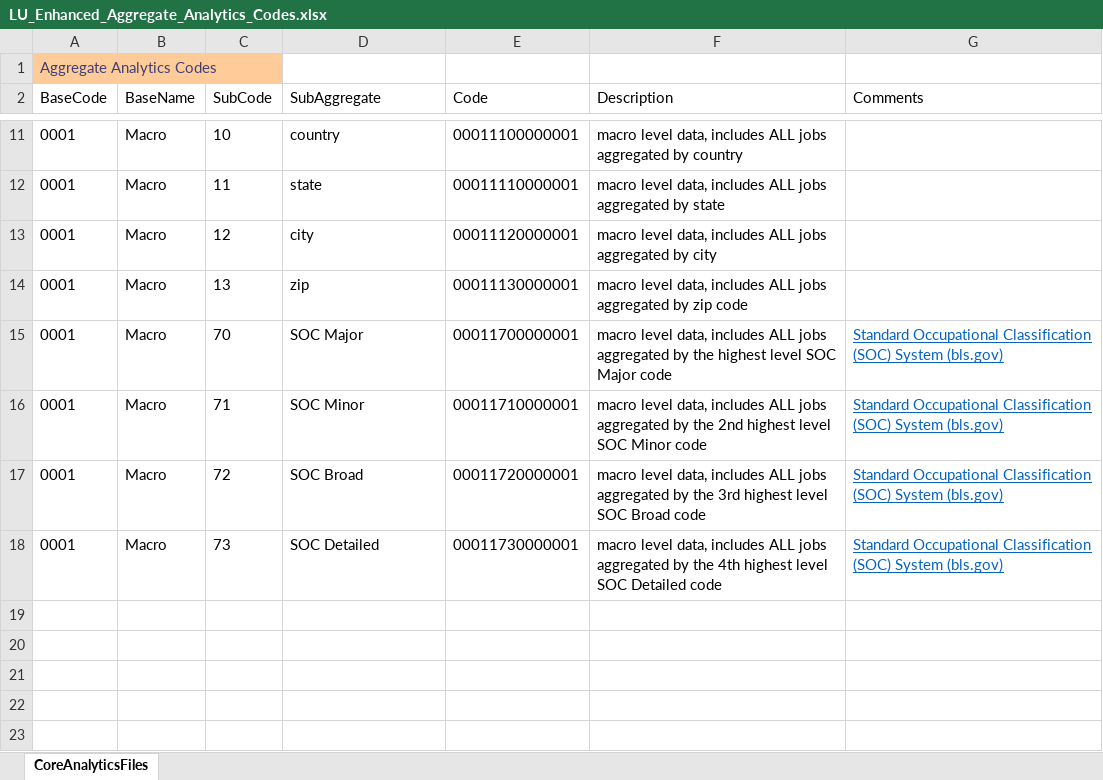
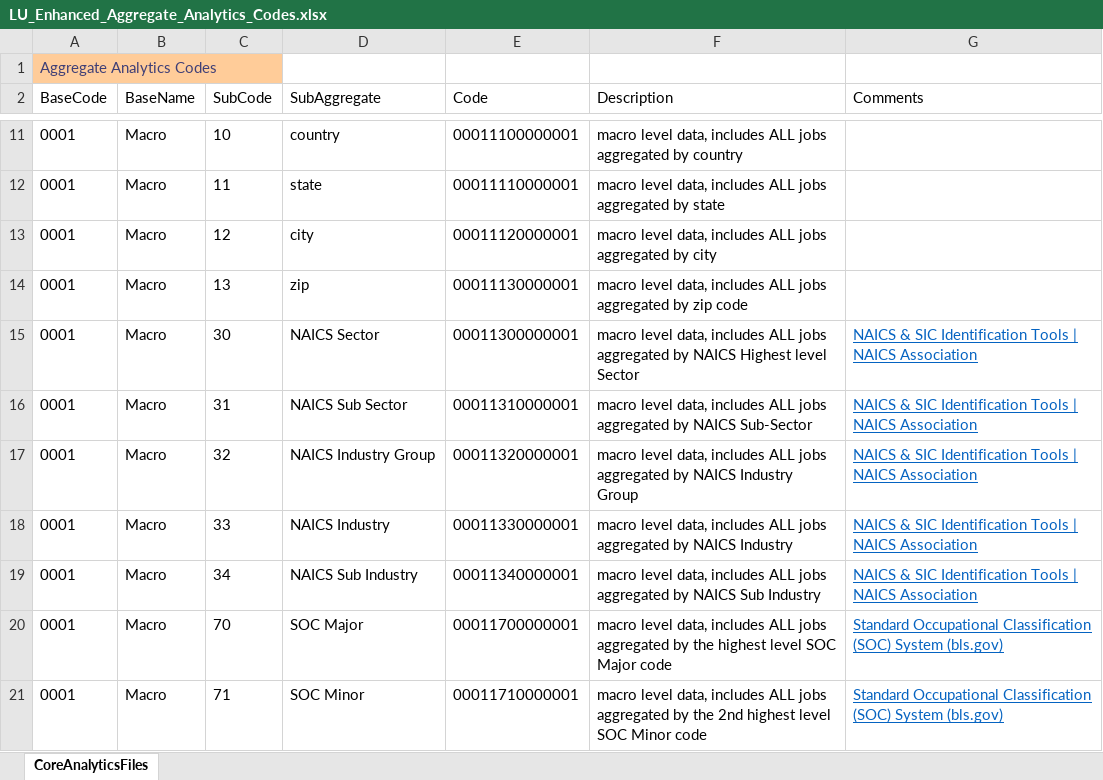
Before and after one commit to SmartMarketData/LinkUp_Enhanced_Documentation, an Excel workbook: LU_Enhanced_Aggregate_Analytics_Codes.xlsx, sheet CoreAnalyticsFiles, drawn as a sheet; only a part is shown, gaps mark what is left out; the shorter side is filled out with more unchanged rows; values as stored, in another font and other column widths than the file's, no borders; table styles not drawn; the diff names each change by its address in the sheet, - before the commit and + after, or states it on an @@ line.

```diff
--- a/LU_Enhanced_Aggregate_Analytics_Codes.xlsx (sheet CoreAnalyticsFiles)
+++ b/LU_Enhanced_Aggregate_Analytics_Codes.xlsx (sheet CoreAnalyticsFiles)
+row 15: 0001 | Macro | 30 | NAICS Sector | 00011300000001 | macro level data, includes ALL jobs aggregated by NAICS Highest level Sector | NAICS & SIC Identification Tools | NAICS Association
+row 16: 0001 | Macro | 31 | NAICS Sub Sector | 00011310000001 | macro level data, includes ALL jobs aggregated by NAICS Sub-Sector | NAICS & SIC Identification Tools | NAICS Association
+row 17: 0001 | Macro | 32 | NAICS Industry Group | 00011320000001 | macro level data, includes ALL jobs aggregated by NAICS Industry Group | NAICS & SIC Identification Tools | NAICS Association
+row 18: 0001 | Macro | 33 | NAICS Industry | 00011330000001 | macro level data, includes ALL jobs aggregated by NAICS Industry | NAICS & SIC Identification Tools | NAICS Association
+row 19: 0001 | Macro | 34 | NAICS Sub Industry | 00011340000001 | macro level data, includes ALL jobs aggregated by NAICS Sub Industry | NAICS & SIC Identification Tools | NAICS Association
```
Also changed, not shown: 1 other file.
